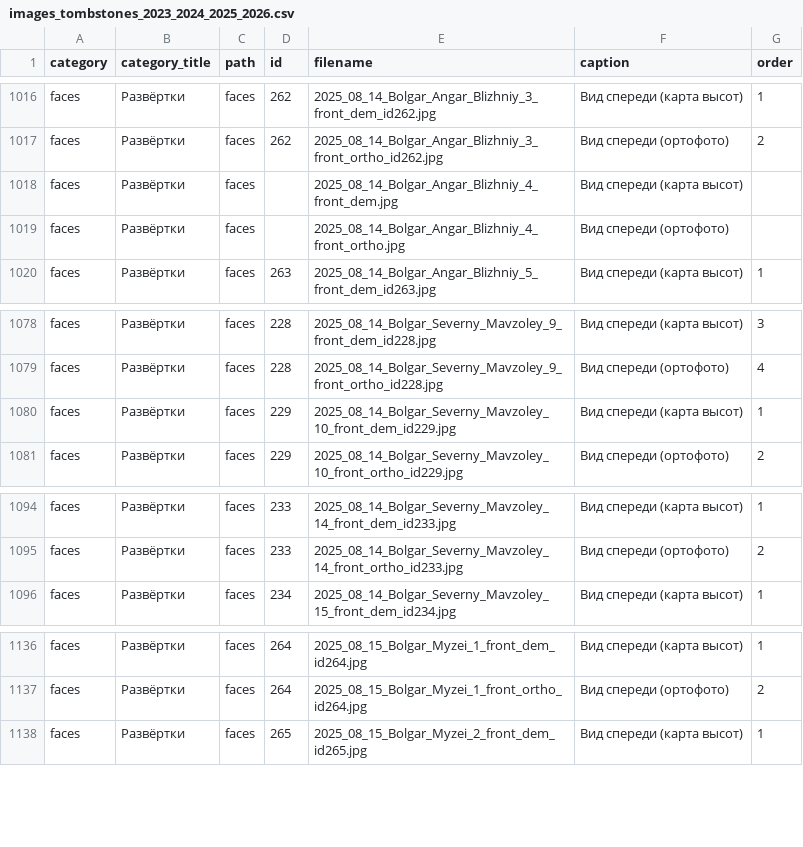
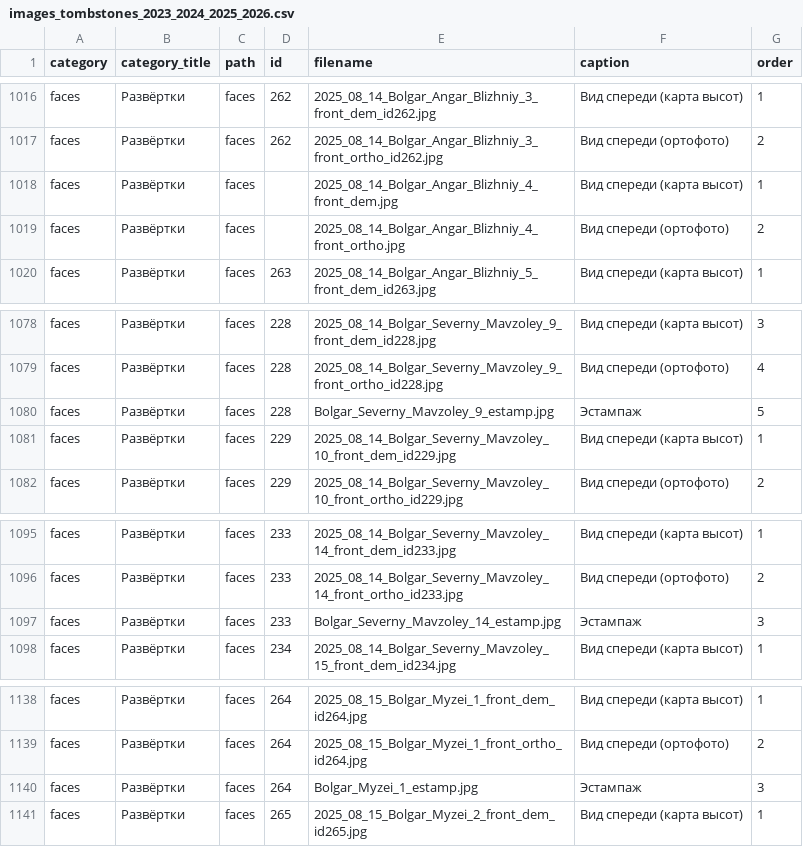
Before and after one commit to Kasimba666/tombstones, a CSV file: src/data/images_tombstones_2023_2024_2025_2026.csv, drawn as a sheet; only a part is shown, gaps mark what is left out.

Commit message:
Добавление трёх эстампажей без изменения структуры данных

```diff
--- a/src/data/images_tombstones_2023_2024_2025_2026.csv
+++ b/src/data/images_tombstones_2023_2024_2025_2026.csv
@@ -1017,4 +1017,4 @@ faces;Развёртки;faces;262;2025_08_14_Bolgar_Angar_Blizhniy_3_front_dem_
 faces;Развёртки;faces;262;2025_08_14_Bolgar_Angar_Blizhniy_3_front_ortho_id262.jpg;Вид спереди (ортофото);2
-faces;Развёртки;faces;;2025_08_14_Bolgar_Angar_Blizhniy_4_front_dem.jpg;Вид спереди (карта высот);
-faces;Развёртки;faces;;2025_08_14_Bolgar_Angar_Blizhniy_4_front_ortho.jpg;Вид спереди (ортофото);
+faces;Развёртки;faces;;2025_08_14_Bolgar_Angar_Blizhniy_4_front_dem.jpg;Вид спереди (карта высот);1
+faces;Развёртки;faces;;2025_08_14_Bolgar_Angar_Blizhniy_4_front_ortho.jpg;Вид спереди (ортофото);2
 faces;Развёртки;faces;263;2025_08_14_Bolgar_Angar_Blizhniy_5_front_dem_id263.jpg;Вид спереди (карта высот);1
@@ -1079,2 +1079,3 @@ faces;Развёртки;faces;228;2025_08_14_Bolgar_Severny_Mavzoley_9_front_de
 faces;Развёртки;faces;228;2025_08_14_Bolgar_Severny_Mavzoley_9_front_ortho_id228.jpg;Вид спереди (ортофото);4
+faces;Развёртки;faces;228;Bolgar_Severny_Mavzoley_9_estamp.jpg;Эстампаж;5
 faces;Развёртки;faces;229;2025_08_14_Bolgar_Severny_Mavzoley_10_front_dem_id229.jpg;Вид спереди (карта высот);1
@@ -1095,2 +1096,3 @@ faces;Развёртки;faces;233;2025_08_14_Bolgar_Severny_Mavzoley_14_front_d
 faces;Развёртки;faces;233;2025_08_14_Bolgar_Severny_Mavzoley_14_front_ortho_id233.jpg;Вид спереди (ортофото);2
+faces;Развёртки;faces;233;Bolgar_Severny_Mavzoley_14_estamp.jpg;Эстампаж;3
 faces;Развёртки;faces;234;2025_08_14_Bolgar_Severny_Mavzoley_15_front_dem_id234.jpg;Вид спереди (карта высот);1
@@ -1137,2 +1139,3 @@ faces;Развёртки;faces;264;2025_08_15_Bolgar_Myzei_1_front_dem_id264.jpg
 faces;Развёртки;faces;264;2025_08_15_Bolgar_Myzei_1_front_ortho_id264.jpg;Вид спереди (ортофото);2
+faces;Развёртки;faces;264;Bolgar_Myzei_1_estamp.jpg;Эстампаж;3
 faces;Развёртки;faces;265;2025_08_15_Bolgar_Myzei_2_front_dem_id265.jpg;Вид спереди (карта высот);1
```
